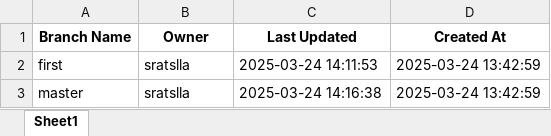
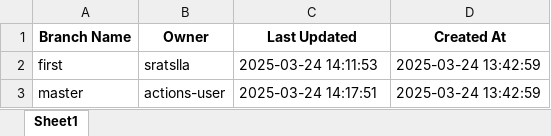
Before and after one commit to sratslla/testing-123, an Excel workbook: branch_info.xlsx, sheet Sheet1, drawn as a sheet; values as stored, in another font and other column widths than the file's, no borders; the diff names each change by its address in the sheet, - before the commit and + after, or states it on an @@ line.

```diff
--- a/branch_info.xlsx (sheet Sheet1)
+++ b/branch_info.xlsx (sheet Sheet1)
-B3 (Owner): sratslla
+B3 (Owner): actions-user
-C3 (Last Updated): 2025-03-24 14:16:38
+C3 (Last Updated): 2025-03-24 14:17:51
```
Also changed, not shown: 1 other file.
